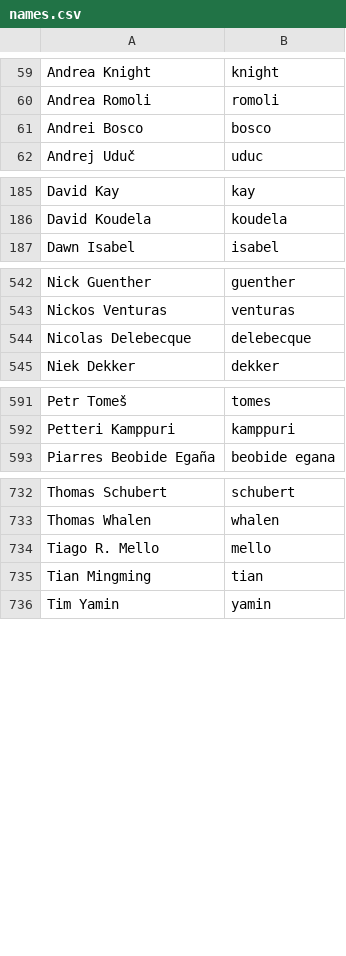
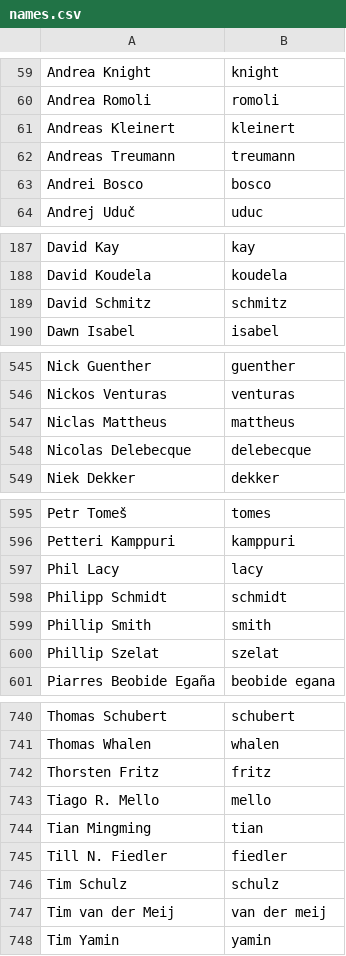
Before and after one commit to twse/random-stuff, a CSV file: names.csv, drawn as a sheet; only a part is shown, gaps mark what is left out; the diff covers the shown part only; the diff names each change by its address in the sheet, - before the commit and + after, or states it on an @@ line.

Commit message:
Added German localizers

```diff
--- a/names.csv
+++ b/names.csv
+row 61: Andreas Kleinert | kleinert
+row 62: Andreas Treumann | treumann
+row 189: David Schmitz | schmitz
+row 547: Niclas Mattheus | mattheus
+row 597: Phil Lacy | lacy
+row 598: Philipp Schmidt | schmidt
+row 599: Phillip Smith | smith
+row 600: Phillip Szelat | szelat
+row 742: Thorsten Fritz | fritz
+row 745: Till N. Fiedler | fiedler
+row 746: Tim Schulz | schulz
+row 747: Tim van der Meij | van der meij
```
Also changed, not shown: 2 added rows and 1 removed row elsewhere in this file.
